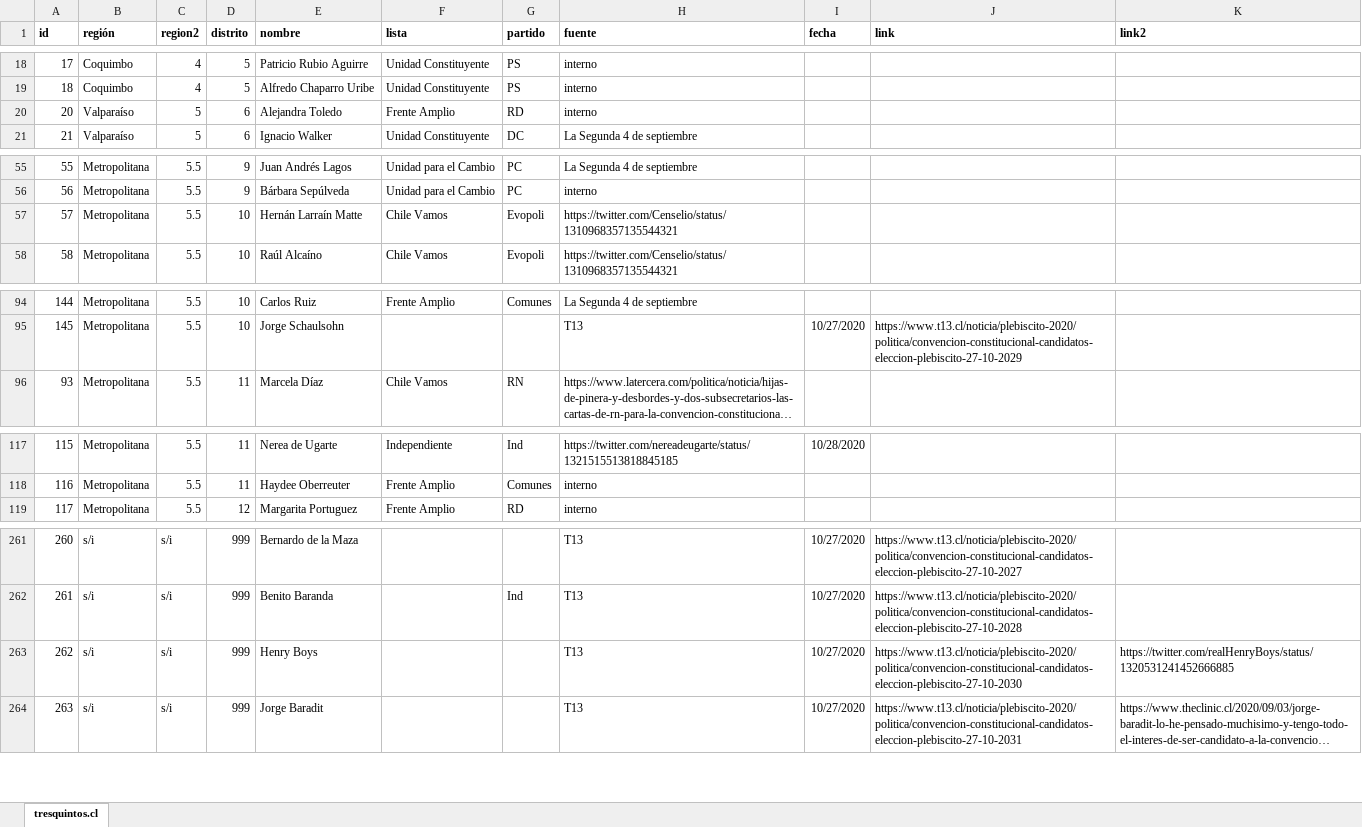
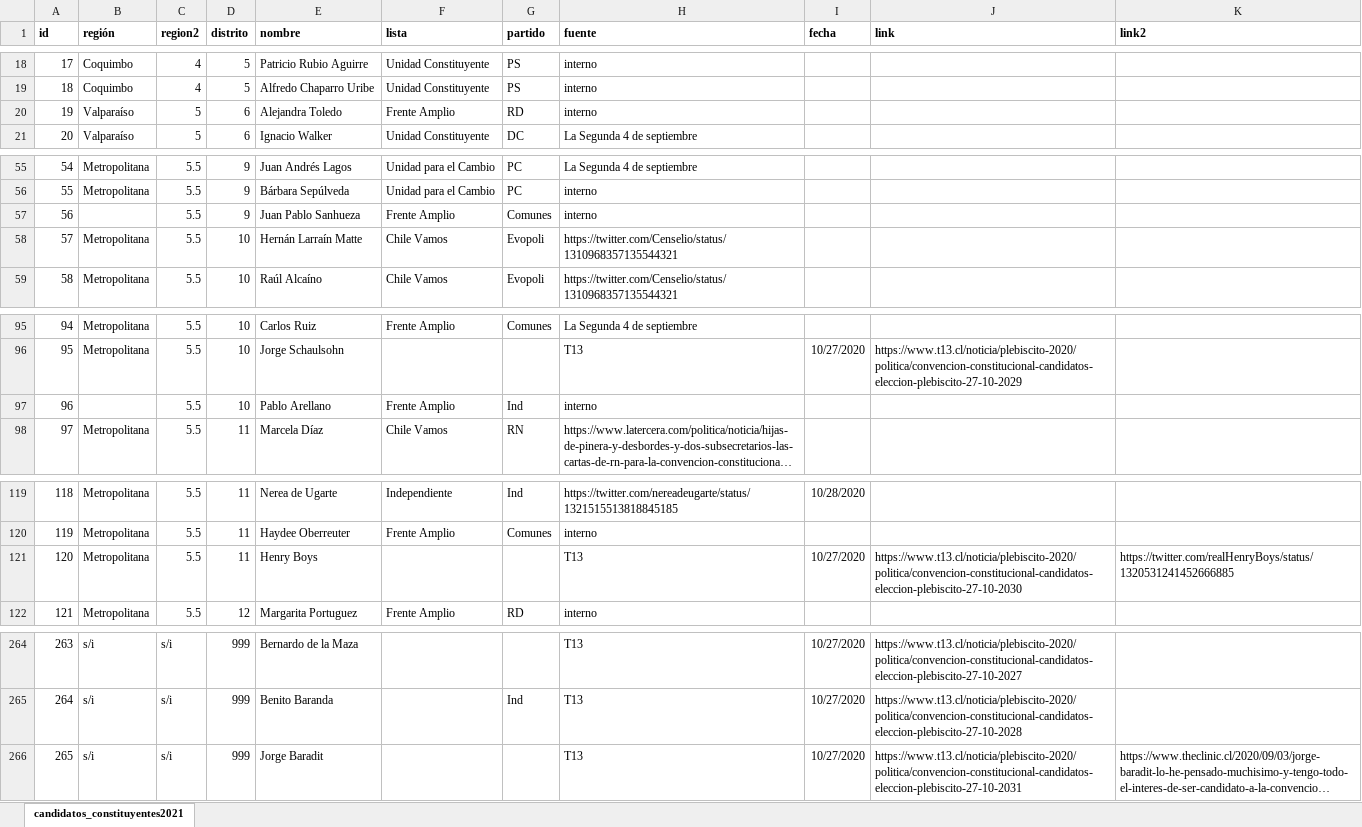
Before and after one commit to tresquintos/candidatos, an Excel workbook: constituyentes 2021/candidatos_constituyentes2021.xlsx, sheet candidatos_constituyentes2021, drawn as a sheet; only a part is shown, gaps mark what is left out; long unchanged cells end in …; values as stored, in another font and other column widths than the file's, no borders; removed rows and columns are numbered as before the commit, all else as after; the diff names each change by its address in the sheet, - before the commit and + after, or states it on an @@ line.

```diff
--- a/constituyentes 2021/candidatos_constituyentes2021.xlsx (sheet candidatos_constituyentes2021)
+++ b/constituyentes 2021/candidatos_constituyentes2021.xlsx (sheet candidatos_constituyentes2021)
-sheet tab: tresquintos.cl
+sheet tab: candidatos_constituyentes2021
@@ column A (id) renumbered from row 20 down @@
+row 57: 56 |  | 5.5 | 9 | Juan Pablo Sanhueza | Frente Amplio | Comunes | interno
+row 97: 96 |  | 5.5 | 10 | Pablo Arellano | Frente Amplio | Ind | interno
+row 121: 120 | Metropolitana | 5.5 | 11 | Henry Boys |  |  | T13 | 10/27/2020 | https://www.t13.cl/noticia/plebiscito-2020/politica/convencion-constitucional-candidatos-eleccion-plebiscito-27-10-2030 | https://twitter.com/realHenryBoys/status/1320531241452666885
-row 263: 262 | s/i | s/i | 999 | Henry Boys |  |  | T13 | 10/27/2020 | https://www.t13.cl/noticia/plebiscito-2020/politica/convencion-constitucional-candidatos-eleccion-plebiscito-27-10-2030 | https://twitter.com/realHenryBoys/status/1320531241452666885
```
Also changed, not shown: 1 other file.
